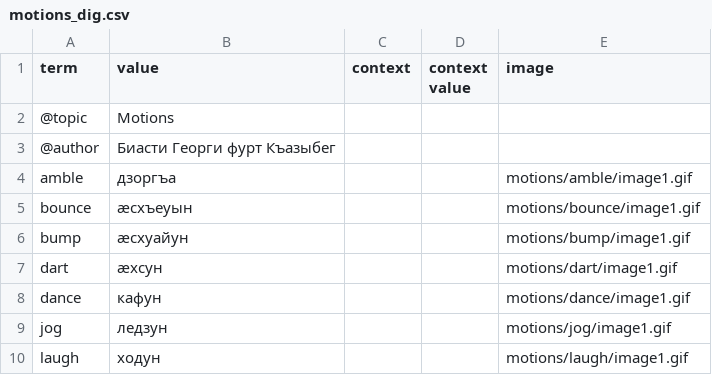
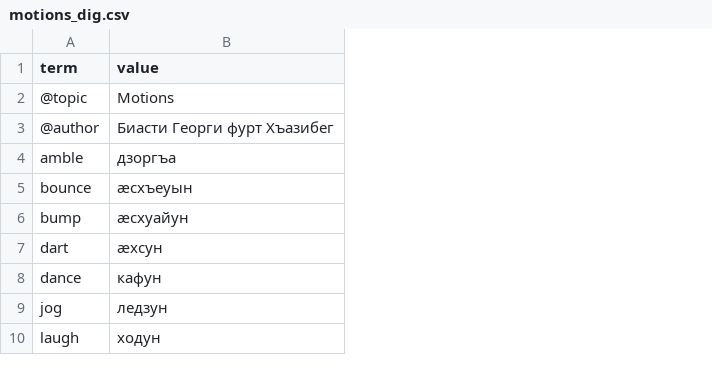
Before and after one commit to nmb10/sorat_translations, a CSV file: main/dig/motions_dig.csv, drawn as a sheet; only a part is shown; the diff names each change by its address in the sheet, - before the commit and + after, or states it on an @@ line.

```diff
--- a/main/dig/motions_dig.csv
+++ b/main/dig/motions_dig.csv
-column C (context), empty
-column D (context value), empty
-column E (image), rows 4-10: motions/amble/image1.gif | motions/bounce/image1.gif | motions/bump/image1.gif | motions/dart/image1.gif | motions/dance/image1.gif | motions/jog/image1.gif | motions/laugh/image1.gif
-B3 (value): Биасти Георги фурт Къазыбег
+B3 (value): Биасти Георги фурт Хъазибег
```
Also changed, not shown: main/dig/misc_dig.csv, main/en/misc_en.csv, 20 other files.
